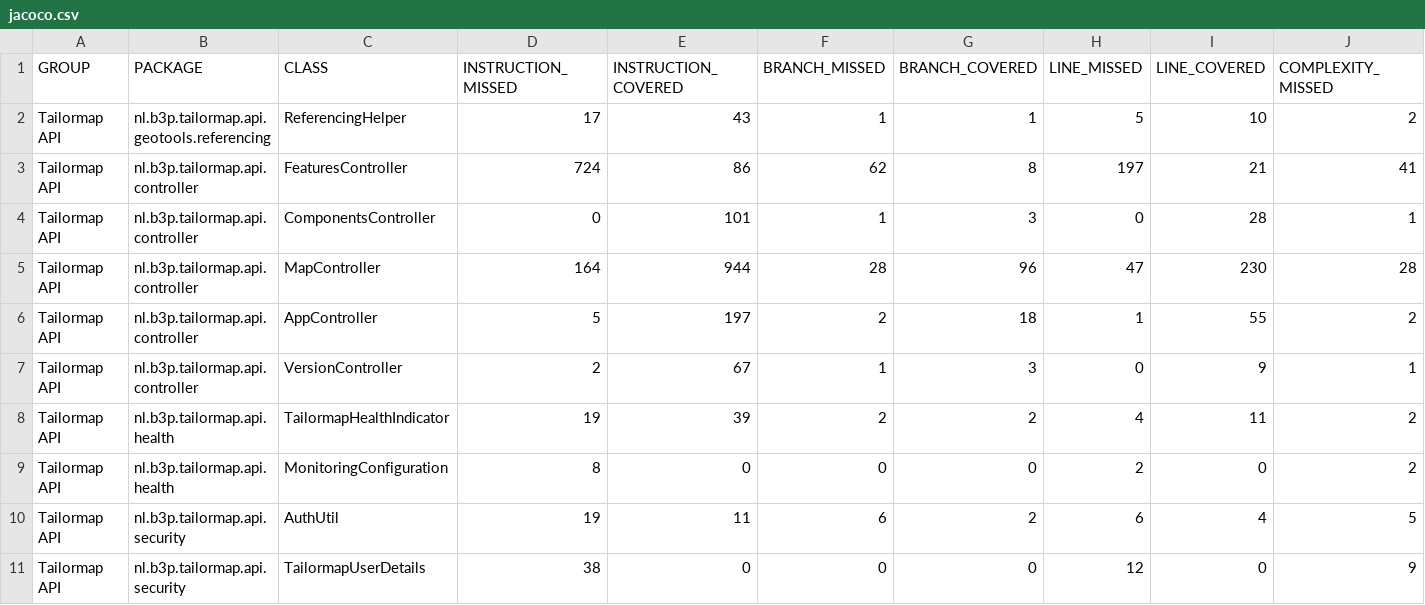
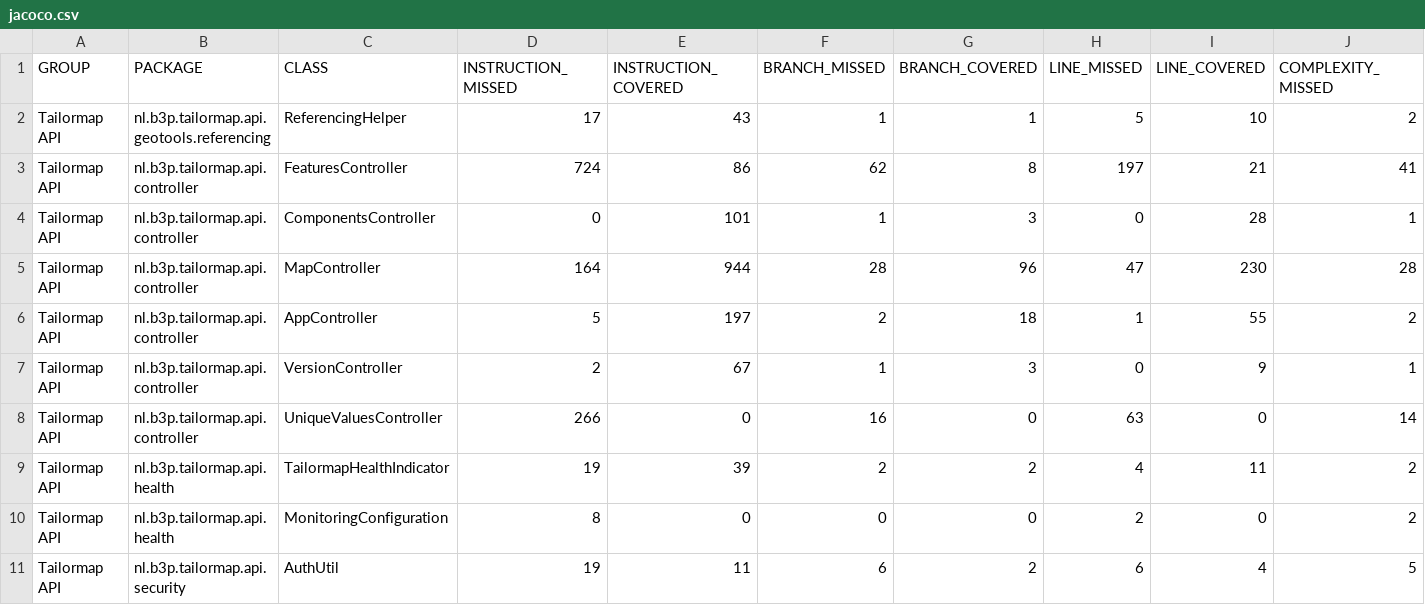
Before and after one commit to Tailormap/tailormap-api, a CSV file: jacoco-it/jacoco.csv, drawn as a sheet; only a part is shown; the shorter side is filled out with more unchanged rows; rows hold the shown columns only; the diff names each change by its address in the sheet, - before the commit and + after, or states it on an @@ line.

```diff
--- a/jacoco-it/jacoco.csv
+++ b/jacoco-it/jacoco.csv
+row 8: Tailormap API | nl.b3p.tailormap.api.controller | UniqueValuesController | 266 | 0 | 16 | 0 | 63 | 0 | 14
```
Also changed, not shown: jacoco/jacoco.csv, 58 other files.
